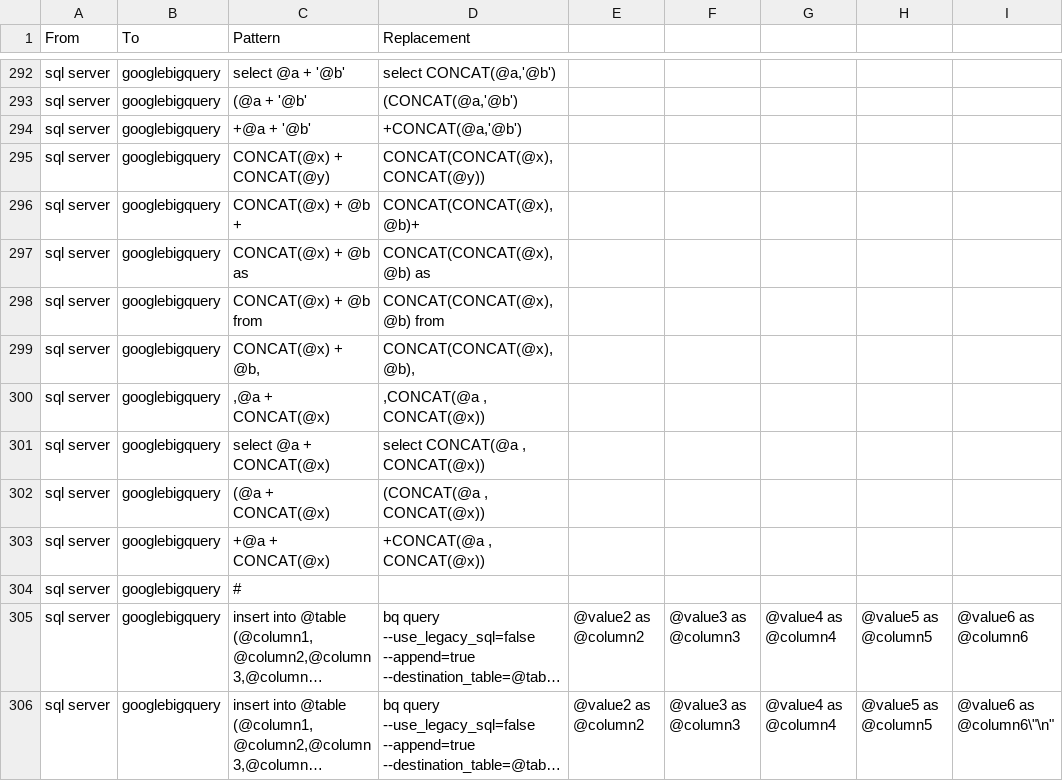
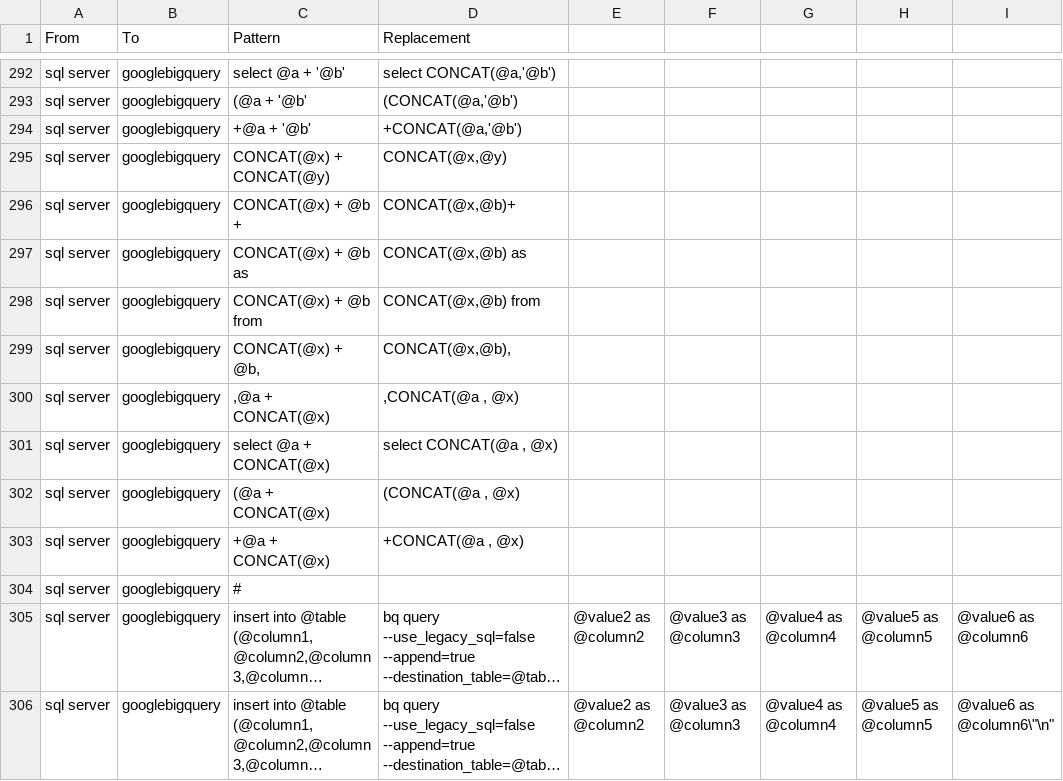
Before and after one commit to OHDSI/SqlRender, a CSV file: inst/csv/replacementPatterns.csv, drawn as a sheet; only a part is shown, gaps mark what is left out; long unchanged cells end in …; the diff names each change by its address in the sheet, - before the commit and + after, or states it on an @@ line.

Commit message:
concat

```diff
--- a/inst/csv/replacementPatterns.csv
+++ b/inst/csv/replacementPatterns.csv
-D295 (Replacement): CONCAT(CONCAT(@x),CONCAT(@y))
+D295 (Replacement): CONCAT(@x,@y)
-D296 (Replacement): CONCAT(CONCAT(@x),@b)+
+D296 (Replacement): CONCAT(@x,@b)+
-D297 (Replacement): CONCAT(CONCAT(@x),@b) as
+D297 (Replacement): CONCAT(@x,@b) as
-D298 (Replacement): CONCAT(CONCAT(@x),@b) from
+D298 (Replacement): CONCAT(@x,@b) from
-D299 (Replacement): CONCAT(CONCAT(@x),@b),
+D299 (Replacement): CONCAT(@x,@b),
-D300 (Replacement): ,CONCAT(@a , CONCAT(@x))
+D300 (Replacement): ,CONCAT(@a , @x)
-D301 (Replacement): select CONCAT(@a , CONCAT(@x))
+D301 (Replacement): select CONCAT(@a , @x)
-D302 (Replacement): (CONCAT(@a , CONCAT(@x))
+D302 (Replacement): (CONCAT(@a , @x)
-D303 (Replacement): +CONCAT(@a , CONCAT(@x))
+D303 (Replacement): +CONCAT(@a , @x)
```
